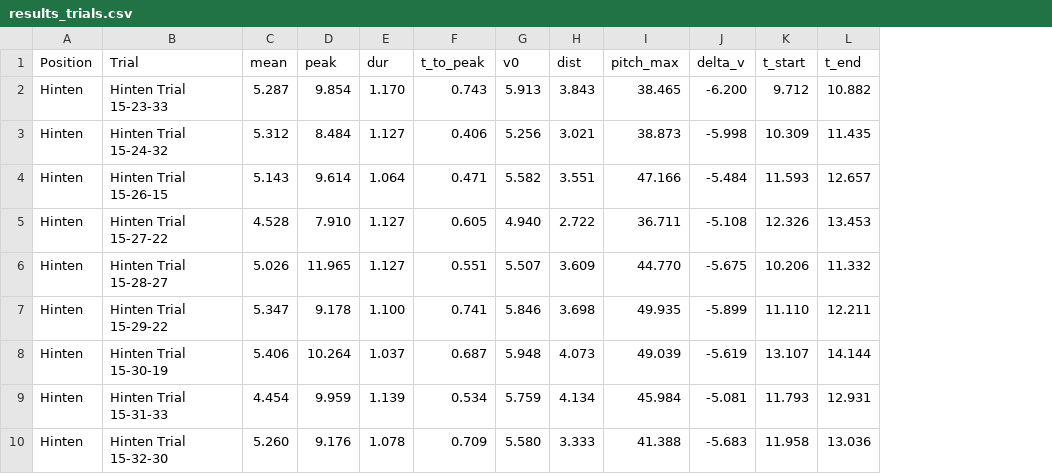
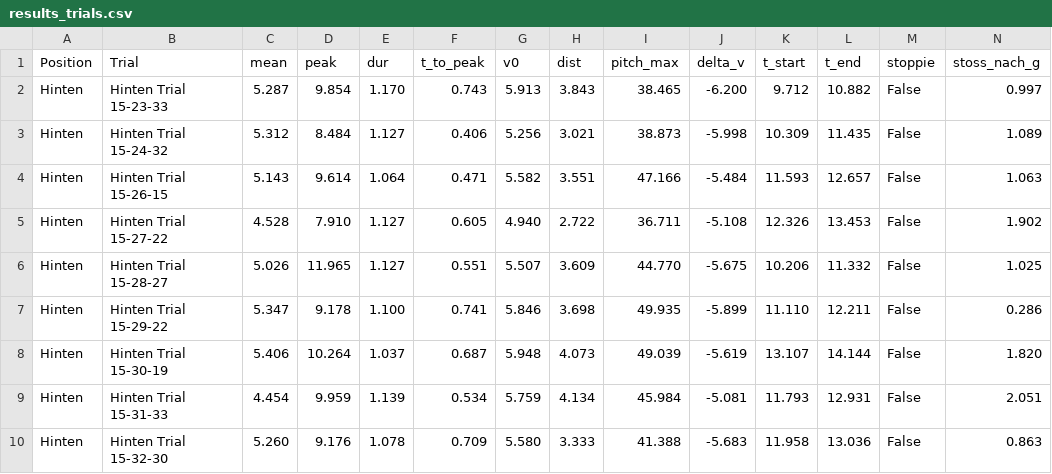
Before and after one commit to NicoFuchsGIT/MTBike, a CSV file: results/results_trials.csv, drawn as a sheet; only a part is shown; the diff names each change by its address in the sheet, - before the commit and + after, or states it on an @@ line.

```diff
--- a/results/results_trials.csv
+++ b/results/results_trials.csv
+column M (stoppie), rows 2-10: all False
+column N (stoss_nach_g), rows 2-10: 0.997 | 1.089 | 1.063 | 1.902 | 1.025 | 0.286 | 1.820 | 2.051 | 0.863
```
Also changed, not shown: 5 other files.
